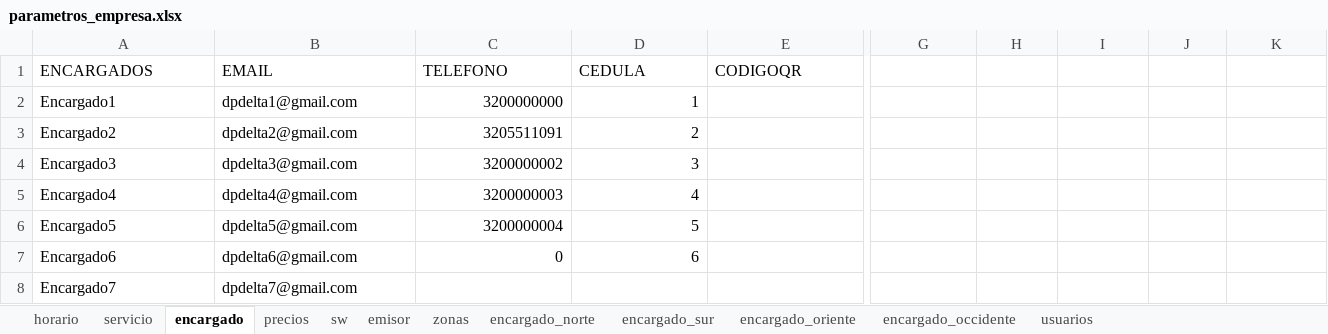
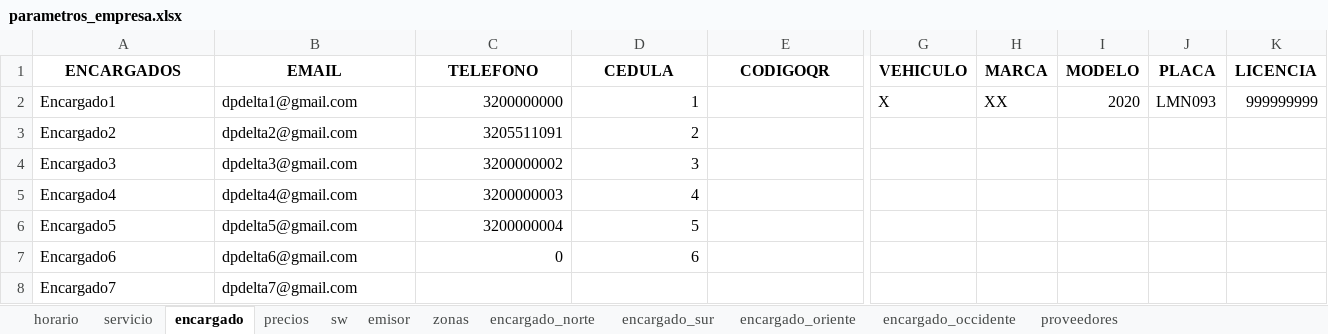
Before and after one commit to jagt2024/reservar, an Excel workbook: DP-Andres/archivos-dp/parametros_empresa.xlsx, sheet encargado, drawn as a sheet; only a part is shown, gaps mark what is left out; values as stored, in another font and other column widths than the file's, no borders; the diff covers the shown part only; the diff names each change by its address in the sheet, - before the commit and + after, or states it on an @@ line.

```diff
--- a/DP-Andres/archivos-dp/parametros_empresa.xlsx (sheet encargado)
+++ b/DP-Andres/archivos-dp/parametros_empresa.xlsx (sheet encargado)
-sheet tab: usuarios
+sheet tab: proveedores
@@ A1:E1 bold: off → on, alignment: left → center @@
-G1: (empty)
+G1: VEHICULO
-H1: (empty)
+H1: MARCA
-I1: (empty)
+I1: MODELO
-J1: (empty)
+J1: PLACA
-K1: (empty)
+K1: LICENCIA
-G2 (VEHICULO): (empty)
+G2 (VEHICULO): X
-H2 (MARCA): (empty)
+H2 (MARCA): XX
-I2 (MODELO): (empty)
+I2 (MODELO): 2020
-J2 (PLACA): (empty)
+J2 (PLACA): LMN093
-K2 (LICENCIA): (empty)
+K2 (LICENCIA): 999999999
```
Also changed, not shown: cell formats elsewhere in this sheet, sheet proveedores, sheet encargado_oriente, sheet encargado_occidente, sheet encargado_norte, sheet encargado_sur, sheet servicio, 5 more sheets, 20 other files.
